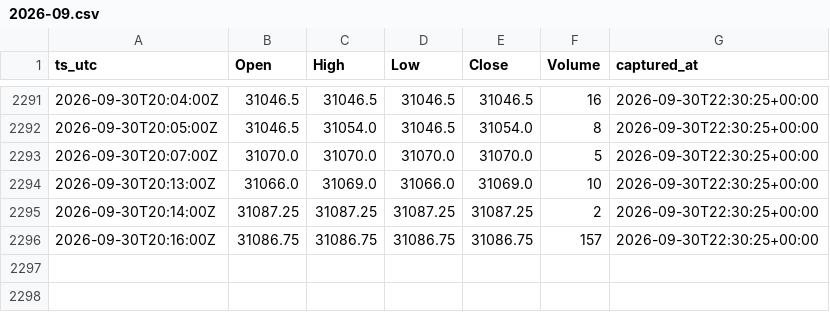
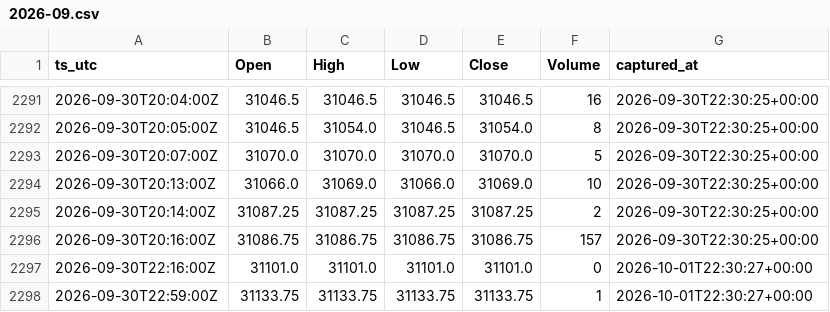
Before and after one commit to holdoutgroot-tech/holdout-ledger, a CSV file: ledger/prices/nq_1m/NQH27/2026-09.csv, drawn as a sheet; only a part is shown, gaps mark what is left out.

Commit message:
ledger sync (35 files)

```diff
--- a/ledger/prices/nq_1m/NQH27/2026-09.csv
+++ b/ledger/prices/nq_1m/NQH27/2026-09.csv
@@ -2296 +2296,3 @@ ts_utc,Open,High,Low,Close,Volume,captured_at
 2026-09-30T20:16:00Z,31086.75,31086.75,31086.75,31086.75,157,2026-09-30T22:30:25+00:00
+2026-09-30T22:16:00Z,31101.0,31101.0,31101.0,31101.0,0,2026-10-01T22:30:27+00:00
+2026-09-30T22:59:00Z,31133.75,31133.75,31133.75,31133.75,1,2026-10-01T22:30:27+00:00
```
Also changed, not shown: ledger/prices/daily/FXB.csv, ledger/prices/daily/FXE.csv, 32 other files.
